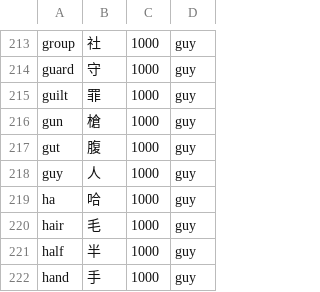
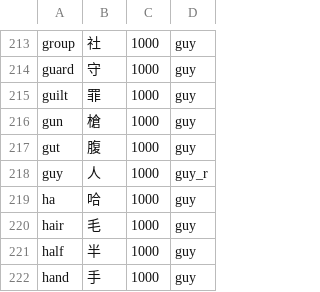
Before and after one commit to bclark27/SylSpeak, a CSV file: vocab.csv, drawn as a sheet; only a part is shown, gaps mark what is left out.

```diff
--- a/vocab.csv
+++ b/vocab.csv
@@ -217,3 +217,3 @@ gun,槍,1000,guy
 gut,腹,1000,guy
-guy,人,1000,guy
+guy,人,1000,guy_r
 ha,哈,1000,guy
```
Also changed, not shown: 1 other file.
